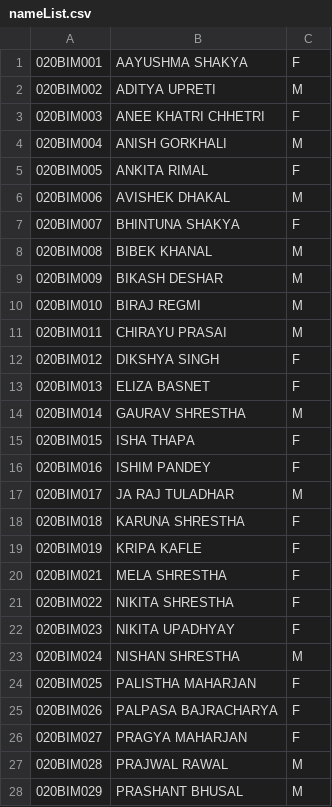
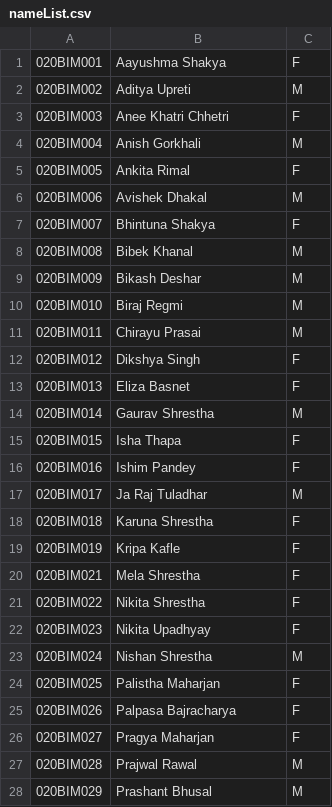
Before and after one commit to gauravshresthaofficial/vite-projectc, a CSV file: public/nameList.csv, drawn as a sheet; only a part is shown; the diff covers the shown part only.

```diff
--- a/public/nameList.csv
+++ b/public/nameList.csv
@@ -1,28 +1,28 @@
-020BIM001,AAYUSHMA SHAKYA,F
-020BIM002,ADITYA UPRETI,M
-020BIM003,ANEE KHATRI CHHETRI,F
-020BIM004,ANISH GORKHALI,M
-020BIM005,ANKITA RIMAL,F
-020BIM006,AVISHEK DHAKAL,M
-020BIM007,BHINTUNA SHAKYA,F
-020BIM008,BIBEK KHANAL,M
-020BIM009,BIKASH DESHAR,M
-020BIM010,BIRAJ REGMI,M
-020BIM011,CHIRAYU PRASAI,M
-020BIM012,DIKSHYA SINGH,F
-020BIM013,ELIZA BASNET,F
-020BIM014,GAURAV SHRESTHA,M
-020BIM015,ISHA THAPA,F
-020BIM016,ISHIM PANDEY,F
-020BIM017,JA RAJ TULADHAR,M
-020BIM018,KARUNA SHRESTHA,F
-020BIM019,KRIPA KAFLE,F
-020BIM021,MELA SHRESTHA,F
-020BIM022,NIKITA SHRESTHA,F
-020BIM023,NIKITA UPADHYAY,F
-020BIM024,NISHAN SHRESTHA,M
-020BIM025,PALISTHA MAHARJAN,F
-020BIM026,PALPASA BAJRACHARYA,F
-020BIM027,PRAGYA MAHARJAN,F
-020BIM028,PRAJWAL RAWAL,M
-020BIM029,PRASHANT BHUSAL,M
+020BIM001,Aayushma Shakya,F
+020BIM002,Aditya Upreti,M
+020BIM003,Anee Khatri Chhetri,F
+020BIM004,Anish Gorkhali,M
+020BIM005,Ankita Rimal,F
+020BIM006,Avishek Dhakal,M
+020BIM007,Bhintuna Shakya,F
+020BIM008,Bibek Khanal,M
+020BIM009,Bikash Deshar,M
+020BIM010,Biraj Regmi,M
+020BIM011,Chirayu Prasai,M
+020BIM012,Dikshya Singh,F
+020BIM013,Eliza Basnet,F
+020BIM014,Gaurav Shrestha,M
+020BIM015,Isha Thapa,F
+020BIM016,Ishim Pandey,F
+020BIM017,Ja Raj Tuladhar,M
+020BIM018,Karuna Shrestha,F
+020BIM019,Kripa Kafle,F
+020BIM021,Mela Shrestha,F
+020BIM022,Nikita Shrestha,F
+020BIM023,Nikita Upadhyay,F
+020BIM024,Nishan Shrestha,M
+020BIM025,Palistha Maharjan,F
+020BIM026,Palpasa Bajracharya,F
+020BIM027,Pragya Maharjan,F
+020BIM028,Prajwal Rawal,M
+020BIM029,Prashant Bhusal,M
```
Also changed, not shown: 34 edited cells elsewhere in this file, 2 other files.
